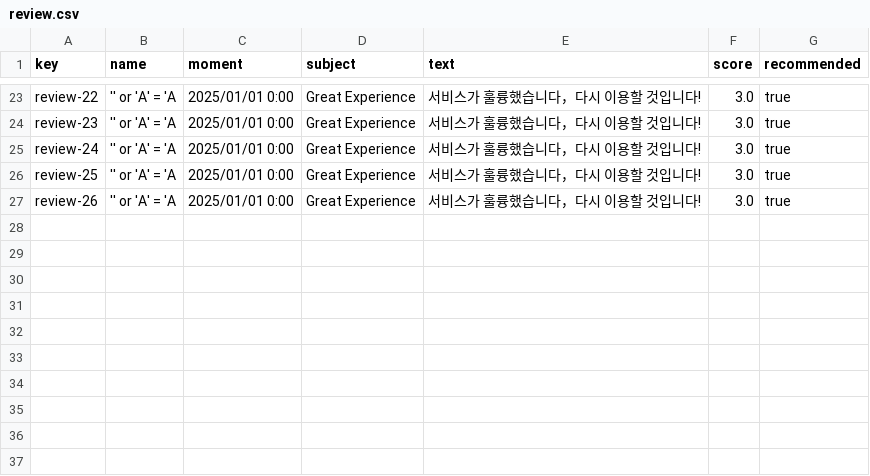
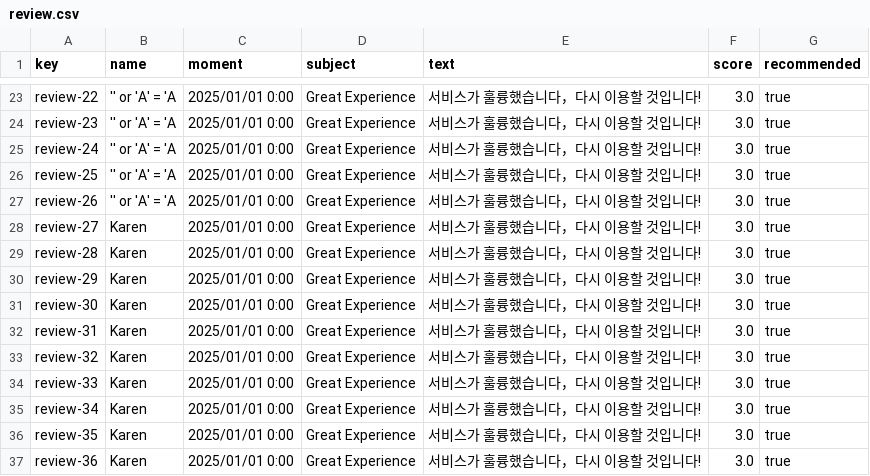
Before and after one commit to DP2-C1-027/AirNav-Logistics-C3, a CSV file: src/main/resources/WEB-INF/data/sample/review.csv, drawn as a sheet; only a part is shown, gaps mark what is left out; the diff names each change by its address in the sheet, - before the commit and + after, or states it on an @@ line.

```diff
--- a/src/main/resources/WEB-INF/data/sample/review.csv
+++ b/src/main/resources/WEB-INF/data/sample/review.csv
+row 28: review-27 | Karen | 2025/01/01 0:00 | Great Experience | 서비스가 훌륭했습니다，다시 이용할 것입니다! | 3.0 | true
+row 29: review-28 | Karen | 2025/01/01 0:00 | Great Experience | 서비스가 훌륭했습니다，다시 이용할 것입니다! | 3.0 | true
+row 30: review-29 | Karen | 2025/01/01 0:00 | Great Experience | 서비스가 훌륭했습니다，다시 이용할 것입니다! | 3.0 | true
+row 31: review-30 | Karen | 2025/01/01 0:00 | Great Experience | 서비스가 훌륭했습니다，다시 이용할 것입니다! | 3.0 | true
+row 32: review-31 | Karen | 2025/01/01 0:00 | Great Experience | 서비스가 훌륭했습니다，다시 이용할 것입니다! | 3.0 | true
+row 33: review-32 | Karen | 2025/01/01 0:00 | Great Experience | 서비스가 훌륭했습니다，다시 이용할 것입니다! | 3.0 | true
+row 34: review-33 | Karen | 2025/01/01 0:00 | Great Experience | 서비스가 훌륭했습니다，다시 이용할 것입니다! | 3.0 | true
+row 35: review-34 | Karen | 2025/01/01 0:00 | Great Experience | 서비스가 훌륭했습니다，다시 이용할 것입니다! | 3.0 | true
+row 36: review-35 | Karen | 2025/01/01 0:00 | Great Experience | 서비스가 훌륭했습니다，다시 이용할 것입니다! | 3.0 | true
+row 37: review-36 | Karen | 2025/01/01 0:00 | Great Experience | 서비스가 훌륭했습니다，다시 이용할 것입니다! | 3.0 | true
```
Also changed, not shown: 27 other files.
